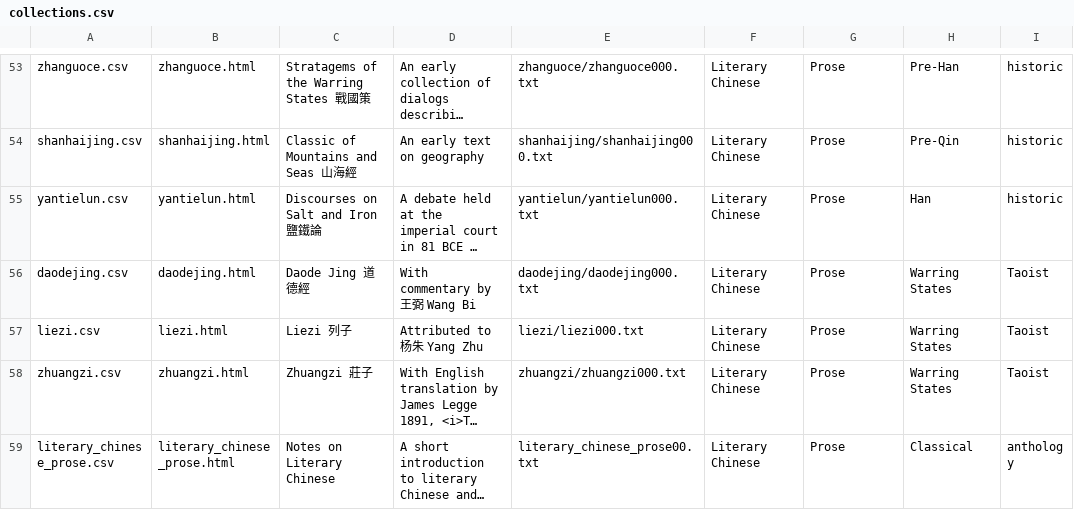
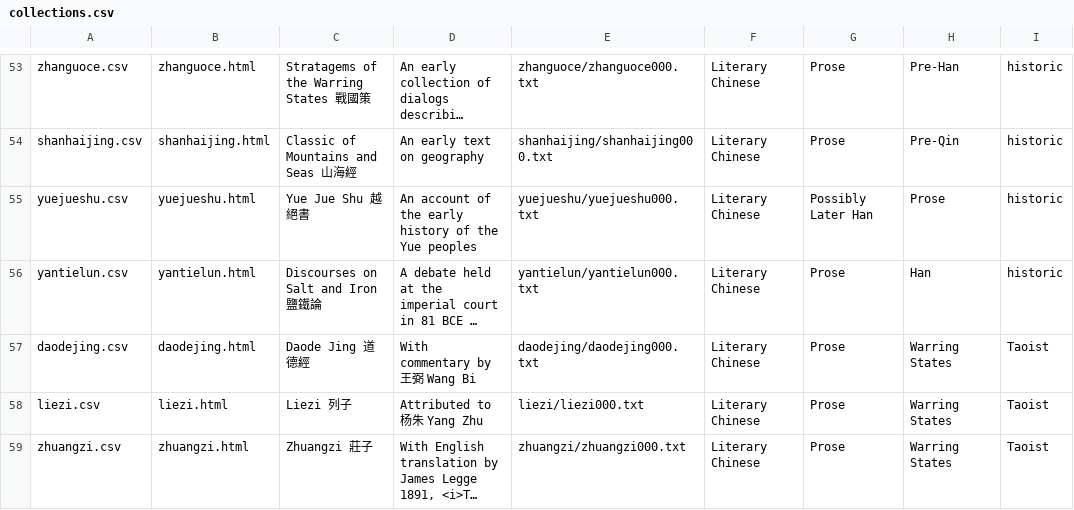
Before and after one commit to alexamies/chinesenotes.com, a CSV file: data/corpus/collections.csv, drawn as a sheet; only a part is shown, gaps mark what is left out; the shorter side is filled out with more unchanged rows; long unchanged cells end in …; the diff names each change by its address in the sheet, - before the commit and + after, or states it on an @@ line.

```diff
--- a/data/corpus/collections.csv
+++ b/data/corpus/collections.csv
+row 55: yuejueshu.csv | yuejueshu.html | Yue Jue Shu 越絕書 | An account of the early history of the Yue peoples | yuejueshu/yuejueshu000.txt | Literary Chinese | Possibly Later Han | Prose | historic
```
Also changed, not shown: 24 other files.
